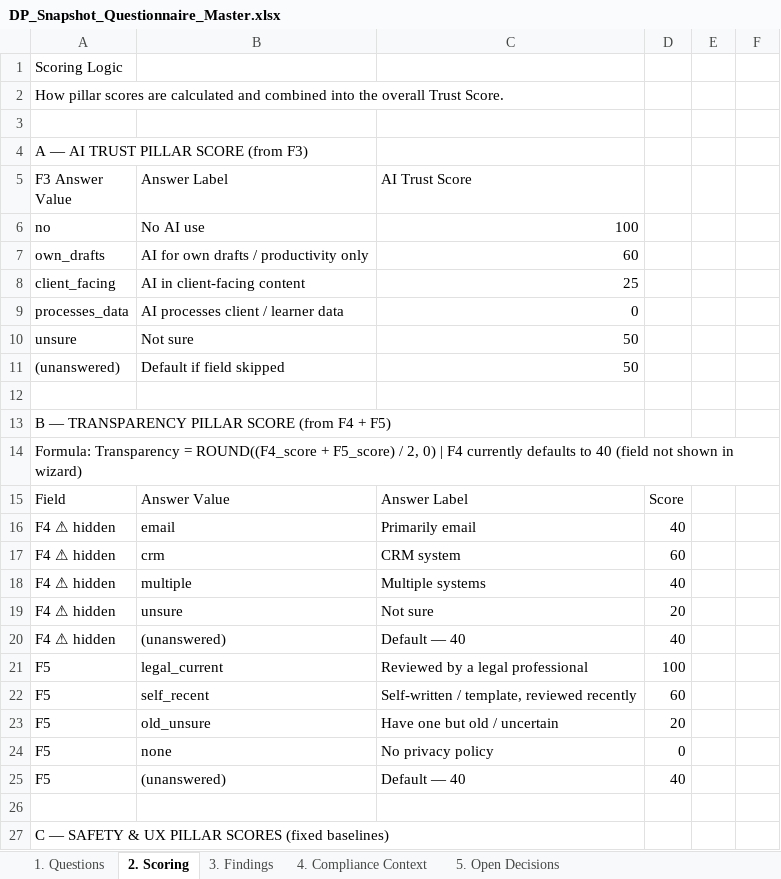
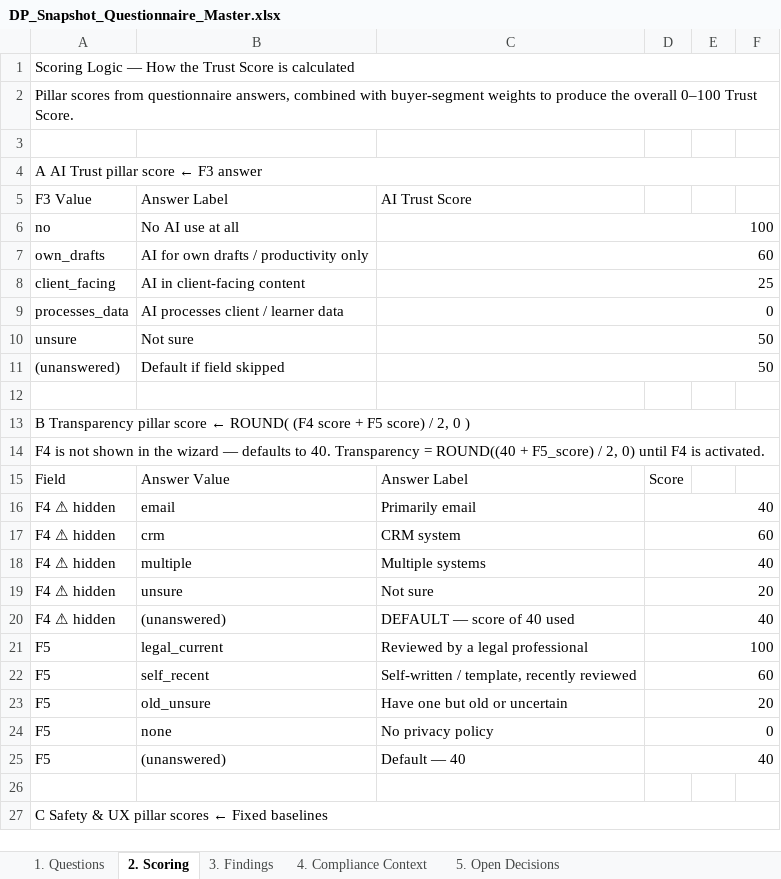
Before and after one commit to toni20011/data-pilots-web, an Excel workbook: docs/DP_Snapshot_Questionnaire_Master.xlsx, sheet 2. Scoring, drawn as a sheet; only a part is shown; values as stored, in another font and other column widths than the file's, no cell formats; the diff covers the shown part only; the diff names each change by its address in the sheet, - before the commit and + after, or states it on an @@ line.

```diff
--- a/docs/DP_Snapshot_Questionnaire_Master.xlsx (sheet 2. Scoring)
+++ b/docs/DP_Snapshot_Questionnaire_Master.xlsx (sheet 2. Scoring)
-A1 (F3 Value): Scoring Logic
+A1 (F3 Value): Scoring Logic — How the Trust Score is calculated
+A1:F1 merged
-A2 (F3 Value): How pillar scores are calculated and combined into the overall Trust Score.
+A2 (F3 Value): Pillar scores from questionnaire answers, combined with buyer-segment weights to produce the overall 0–100 Trust Score.
+A2:F2 merged
-A4 (F3 Value): A — AI TRUST PILLAR SCORE (from F3)
+A4 (F3 Value): A AI Trust pillar score ← F3 answer
+A4:F4 merged
-A5: F3 Answer Value
+A5: F3 Value
-B6 (Answer Label): No AI use
+B6 (Answer Label): No AI use at all
+C6:F6 merged
+C7:F7 merged
+C8:F8 merged
+C9:F9 merged
+C10:F10 merged
+C11:F11 merged
-A13 (F3 Value): B — TRANSPARENCY PILLAR SCORE (from F4 + F5)
+A13 (F3 Value): B Transparency pillar score ← ROUND( (F4 score + F5 score) / 2, 0 )
+A13:F13 merged
-A14 (F3 Value): Formula: Transparency = ROUND((F4_score + F5_score) / 2, 0) | F4 currently defaults to 40 (field not shown in wizard)
+A14 (F3 Value): F4 is not shown in the wizard — defaults to 40. Transparency = ROUND((40 + F5_score) / 2, 0) until F4 is activated.
+A14:F14 merged
+D16:F16 merged
+D17:F17 merged
+D18:F18 merged
+D19:F19 merged
-C20 (AI Trust Score): Default — 40
+C20 (AI Trust Score): DEFAULT — score of 40 used
+D20:F20 merged
+D21:F21 merged
-C22 (AI Trust Score): Self-written / template, reviewed recently
+C22 (AI Trust Score): Self-written / template, recently reviewed
+D22:F22 merged
-C23 (AI Trust Score): Have one but old / uncertain
+C23 (AI Trust Score): Have one but old or uncertain
+D23:F23 merged
+D24:F24 merged
+D25:F25 merged
-A27 (F3 Value): C — SAFETY & UX PILLAR SCORES (fixed baselines)
+A27 (F3 Value): C Safety & UX pillar scores ← Fixed baselines
+A27:F27 merged
```
Also changed, not shown: 14 edited cells and merged cells elsewhere in this sheet, sheet 1. Questions, sheet 5. Open Decisions, sheet 3. Findings, sheet 4. Compliance Context, cell formats, 1 other file.
